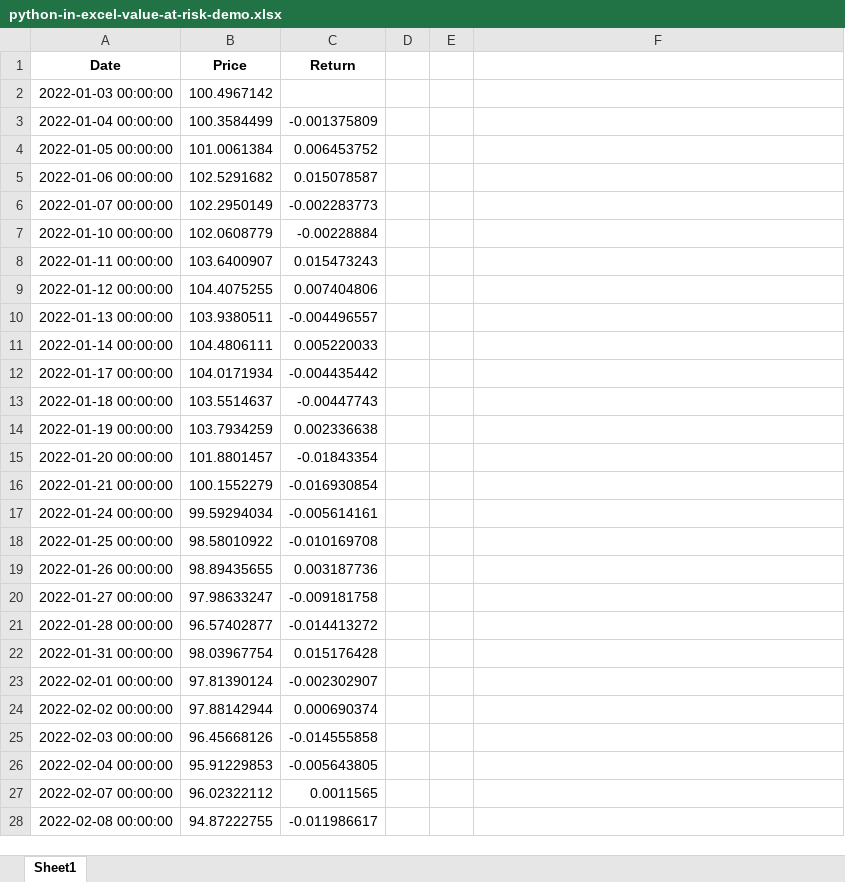
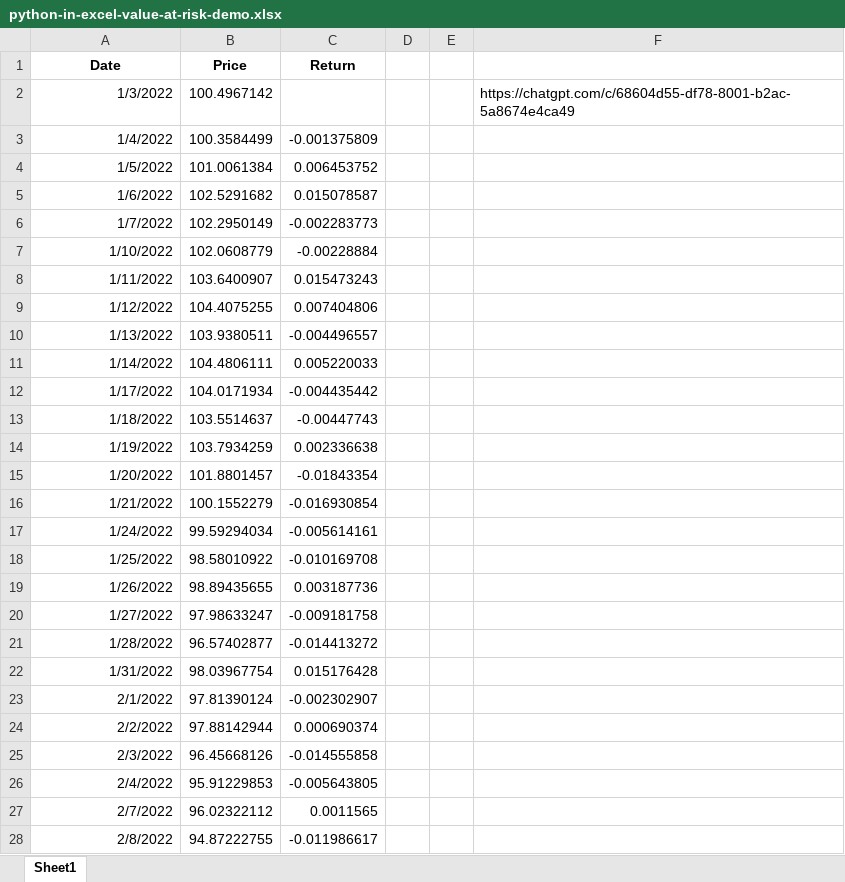
Before and after one commit to summerofgeorge/blog-files, an Excel workbook: python-in-excel-value-at-risk-demo.xlsx, sheet Sheet1, drawn as a sheet; only a part is shown; values as stored, in another font and other column widths than the file's, no borders; the diff covers the shown part only; the diff names each change by its address in the sheet, - before the commit and + after, or states it on an @@ line.

```diff
--- a/python-in-excel-value-at-risk-demo.xlsx (sheet Sheet1)
+++ b/python-in-excel-value-at-risk-demo.xlsx (sheet Sheet1)
-A2 (Date): 2022-01-03 00:00:00
+A2 (Date): 1/3/2022
-F2: (empty)
+F2: https://chatgpt.com/c/68604d55-df78-8001-b2ac-5a8674e4ca49
-A3 (Date): 2022-01-04 00:00:00
+A3 (Date): 1/4/2022
-A4 (Date): 2022-01-05 00:00:00
+A4 (Date): 1/5/2022
-A5 (Date): 2022-01-06 00:00:00
+A5 (Date): 1/6/2022
-A6 (Date): 2022-01-07 00:00:00
+A6 (Date): 1/7/2022
-A7 (Date): 2022-01-10 00:00:00
+A7 (Date): 1/10/2022
-A8 (Date): 2022-01-11 00:00:00
+A8 (Date): 1/11/2022
-A9 (Date): 2022-01-12 00:00:00
+A9 (Date): 1/12/2022
-A10 (Date): 2022-01-13 00:00:00
+A10 (Date): 1/13/2022
-A11 (Date): 2022-01-14 00:00:00
+A11 (Date): 1/14/2022
-A12 (Date): 2022-01-17 00:00:00
+A12 (Date): 1/17/2022
-A13 (Date): 2022-01-18 00:00:00
+A13 (Date): 1/18/2022
-A14 (Date): 2022-01-19 00:00:00
+A14 (Date): 1/19/2022
-A15 (Date): 2022-01-20 00:00:00
+A15 (Date): 1/20/2022
-A16 (Date): 2022-01-21 00:00:00
+A16 (Date): 1/21/2022
-A17 (Date): 2022-01-24 00:00:00
+A17 (Date): 1/24/2022
-A18 (Date): 2022-01-25 00:00:00
+A18 (Date): 1/25/2022
-A19 (Date): 2022-01-26 00:00:00
+A19 (Date): 1/26/2022
-A20 (Date): 2022-01-27 00:00:00
+A20 (Date): 1/27/2022
-A21 (Date): 2022-01-28 00:00:00
+A21 (Date): 1/28/2022
-A22 (Date): 2022-01-31 00:00:00
+A22 (Date): 1/31/2022
-A23 (Date): 2022-02-01 00:00:00
+A23 (Date): 2/1/2022
-A24 (Date): 2022-02-02 00:00:00
+A24 (Date): 2/2/2022
-A25 (Date): 2022-02-03 00:00:00
+A25 (Date): 2/3/2022
-A26 (Date): 2022-02-04 00:00:00
+A26 (Date): 2/4/2022
-A27 (Date): 2022-02-07 00:00:00
+A27 (Date): 2/7/2022
-A28 (Date): 2022-02-08 00:00:00
+A28 (Date): 2/8/2022
```
Also changed, not shown: 493 edited cells elsewhere in this sheet, 1 other file.
